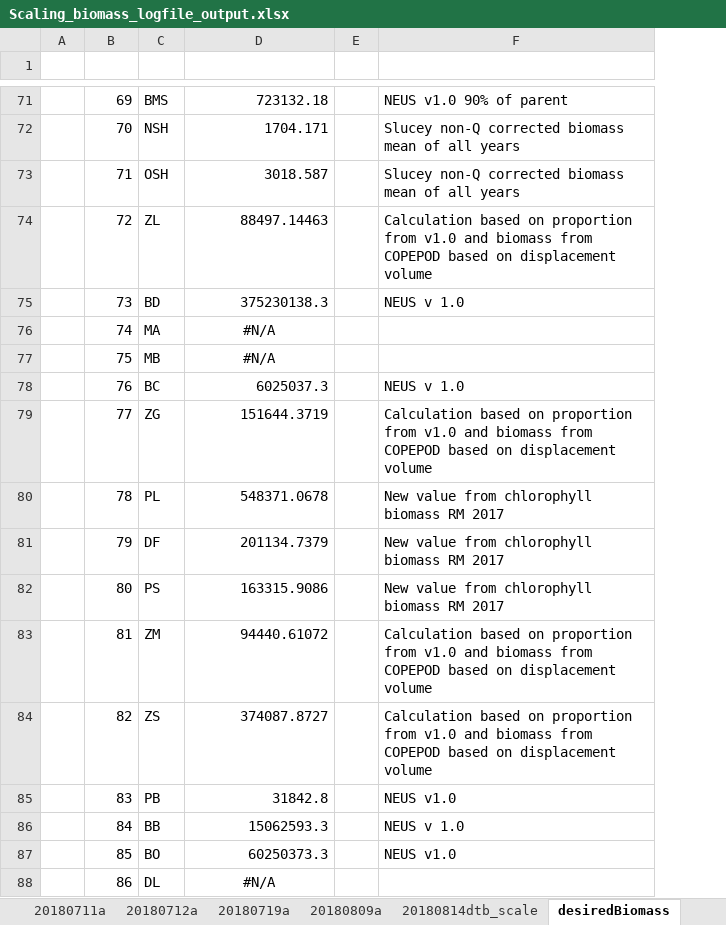
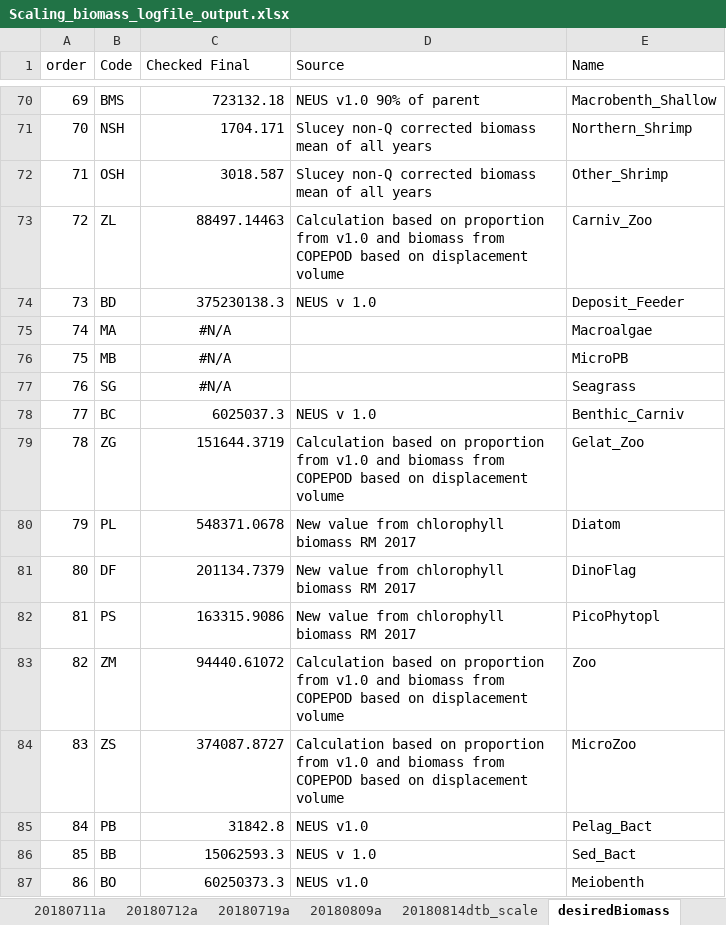
Before and after one commit to NEFSC/READ-EDAB-neusAtlantis, an Excel workbook: R/Scaling_biomass_logfile_output.xlsx, sheet desiredBiomass, drawn as a sheet; only a part is shown, gaps mark what is left out; values as stored, in another font and other column widths than the file's, no borders; removed rows and columns are numbered as before the commit, all else as after; the diff covers the shown part only; the diff names each change by its address in the sheet, - before the commit and + after, or states it on an @@ line.

```diff
--- a/R/Scaling_biomass_logfile_output.xlsx (sheet desiredBiomass)
+++ b/R/Scaling_biomass_logfile_output.xlsx (sheet desiredBiomass)
-column A, empty
-column E, empty
+column E (Name), rows 70-87: Macrobenth_Shallow | Northern_Shrimp | Other_Shrimp | Carniv_Zoo | Deposit_Feeder | Macroalgae | MicroPB | Seagrass | Benthic_Carniv | Gelat_Zoo | Diatom | DinoFlag | PicoPhytopl | Zoo | MicroZoo | Pelag_Bact | Sed_Bact | Meiobenth
-row 1: (empty)
+row 1: order | Code | Checked Final | Source | Name
-B77 (Code): BC
+B77 (Code): SG
-C77 (Checked Final): 6025037.3
+C77 (Checked Final): #N/A
-C77 alignment: right
+C77 alignment: center
-D77 (Source): NEUS v 1.0
+D77 (Source): (empty)
-B78 (Code): ZG
+B78 (Code): BC
-C78 (Checked Final): 151644.3719
+C78 (Checked Final): 6025037.3
-D78 (Source): Calculation based on proportion from v1.0 and biomass from COPEPOD based on displacement volume
+D78 (Source): NEUS v 1.0
-B79 (Code): PL
+B79 (Code): ZG
-C79 (Checked Final): 548371.0678
+C79 (Checked Final): 151644.3719
-D79 (Source): New value from chlorophyll biomass RM 2017
+D79 (Source): Calculation based on proportion from v1.0 and biomass from COPEPOD based on displacement volume
-B80 (Code): DF
+B80 (Code): PL
-C80 (Checked Final): 201134.7379
+C80 (Checked Final): 548371.0678
-B81 (Code): PS
+B81 (Code): DF
-C81 (Checked Final): 163315.9086
+C81 (Checked Final): 201134.7379
-B82 (Code): ZM
+B82 (Code): PS
-C82 (Checked Final): 94440.61072
+C82 (Checked Final): 163315.9086
-D82 (Source): Calculation based on proportion from v1.0 and biomass from COPEPOD based on displacement volume
+D82 (Source): New value from chlorophyll biomass RM 2017
-B83 (Code): ZS
+B83 (Code): ZM
-C83 (Checked Final): 374087.8727
+C83 (Checked Final): 94440.61072
-B84 (Code): PB
+B84 (Code): ZS
-C84 (Checked Final): 31842.8
+C84 (Checked Final): 374087.8727
-D84 (Source): NEUS v1.0
+D84 (Source): Calculation based on proportion from v1.0 and biomass from COPEPOD based on displacement volume
-B85 (Code): BB
+B85 (Code): PB
-C85 (Checked Final): 15062593.3
+C85 (Checked Final): 31842.8
-D85 (Source): NEUS v 1.0
+D85 (Source): NEUS v1.0
-B86 (Code): BO
+B86 (Code): BB
-C86 (Checked Final): 60250373.3
+C86 (Checked Final): 15062593.3
-D86 (Source): NEUS v1.0
+D86 (Source): NEUS v 1.0
-B87 (Code): DL
+B87 (Code): BO
-C87 (Checked Final): #N/A
+C87 (Checked Final): 60250373.3
-C87 alignment: center
+C87 alignment: right
-D87 (Source): (empty)
+D87 (Source): NEUS v1.0
```
Also changed, not shown: 1 added row, 1 removed row and 3 edited cells elsewhere in this sheet, R/initial_biomass_calibration.xlsx, 4 other files.
